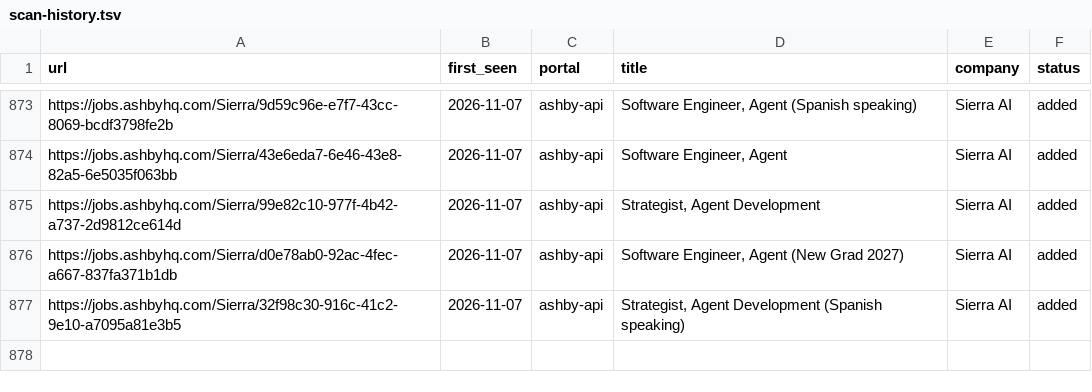
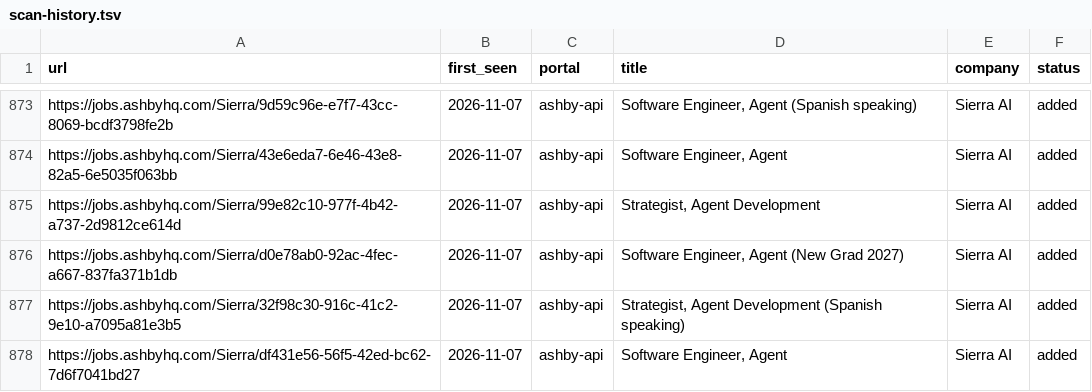
Before and after one commit to jayavardhan8907/AutomateJob, a TSV file: data/scan-history.tsv, drawn as a sheet; only a part is shown, gaps mark what is left out.

Commit message:
chore: auto-scan 2026-11-07

```diff
--- a/data/scan-history.tsv
+++ b/data/scan-history.tsv
@@ -877 +877,2 @@ https://jobs.ashbyhq.com/Sierra/d0e78ab0-92ac-4fec-a667-837fa371b1db	2026-11-07
 https://jobs.ashbyhq.com/Sierra/32f98c30-916c-41c2-9e10-a7095a81e3b5	2026-11-07	ashby-api	Strategist, Agent Development (Spanish speaking)	Sierra AI	added
+https://jobs.ashbyhq.com/Sierra/df431e56-56f5-42ed-bc62-7d6f7041bd27	2026-11-07	ashby-api	Software Engineer, Agent	Sierra AI	added
```
Also changed, not shown: 1 other file.
